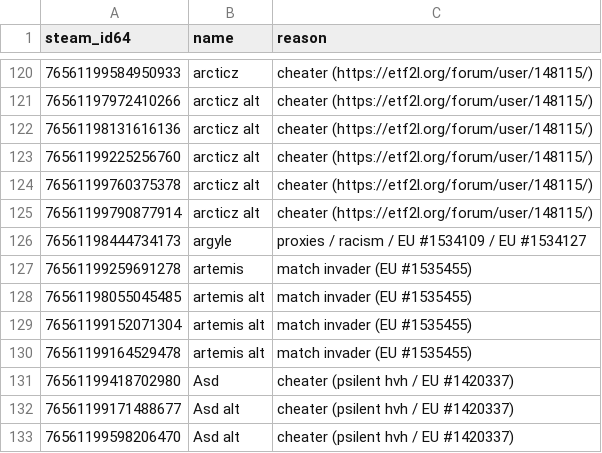
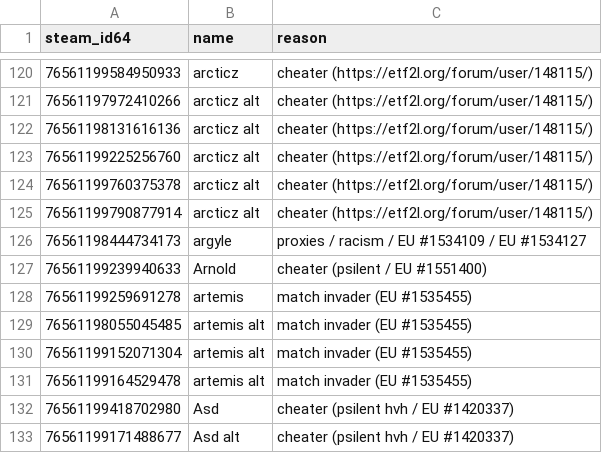
Before and after one commit to Arie/serveme, a CSV file: doc/banned_steam_ids.csv, drawn as a sheet; only a part is shown, gaps mark what is left out; the shorter side is filled out with more unchanged rows.

Commit message:
Ban cheater

```diff
--- a/doc/banned_steam_ids.csv
+++ b/doc/banned_steam_ids.csv
@@ -126,2 +126,3 @@ steam_id64,name,reason
 76561198444734173,argyle,proxies / racism / EU #1534109 / EU #1534127
+76561199239940633,Arnold,cheater (psilent / EU #1551400)
 76561199259691278,artemis,match invader (EU #1535455)
```
